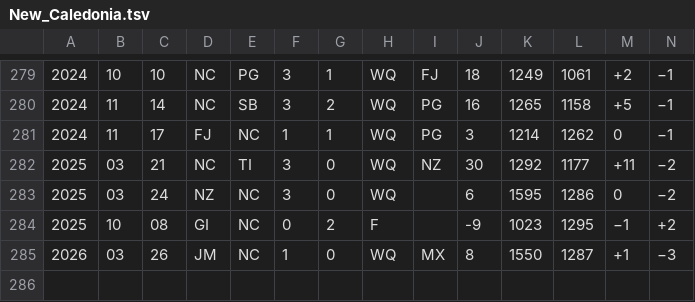
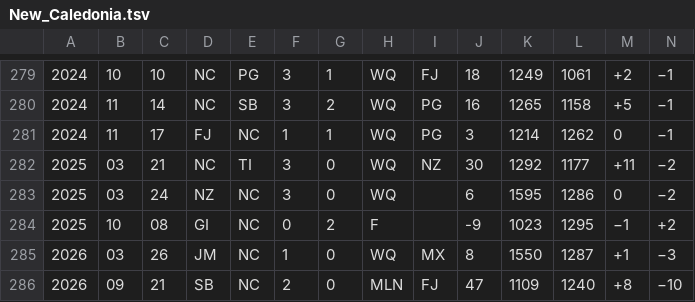
Before and after one commit to nfelo/nfelo.github.io, a TSV file: source/elo_pages/New_Caledonia.tsv, drawn as a sheet; only a part is shown, gaps mark what is left out; rows hold the shown columns only; the diff names each change by its address in the sheet, - before the commit and + after, or states it on an @@ line.

```diff
--- a/source/elo_pages/New_Caledonia.tsv
+++ b/source/elo_pages/New_Caledonia.tsv
+row 286: 2026 | 09 | 21 | SB | NC | 2 | 0 | MLN | FJ | 47 | 1109 | 1240 | +8 | −10
```
Also changed, not shown: source/World.tsv, source/elo_pages/Fiji.tsv, 8 other files.
